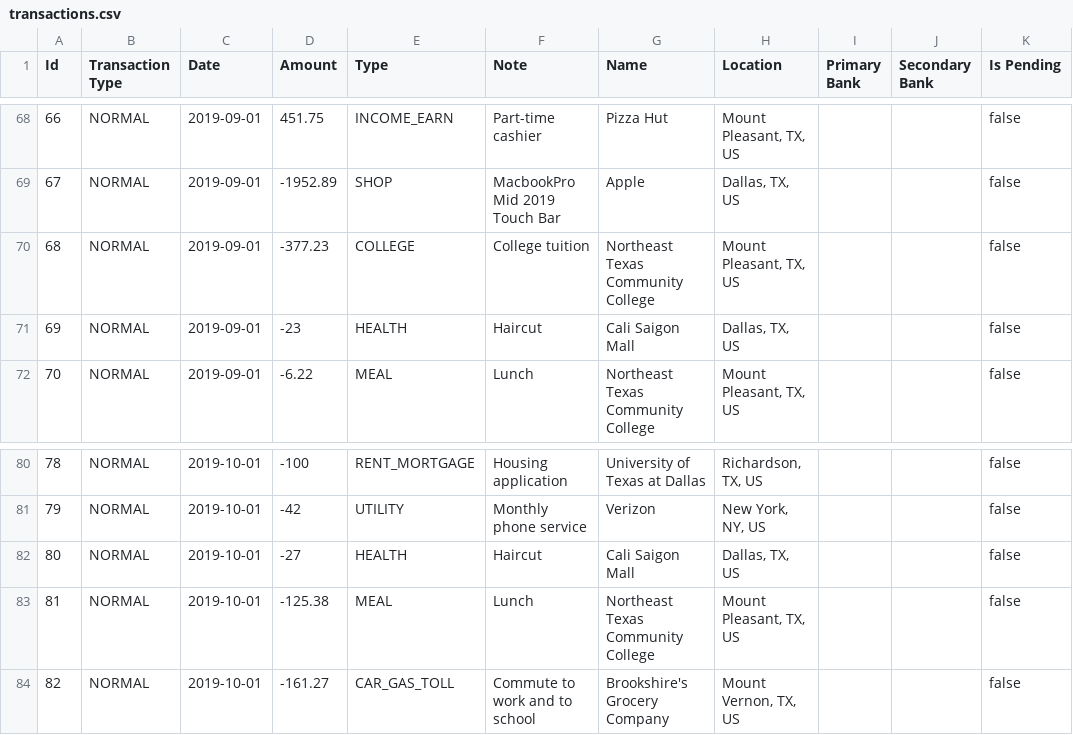
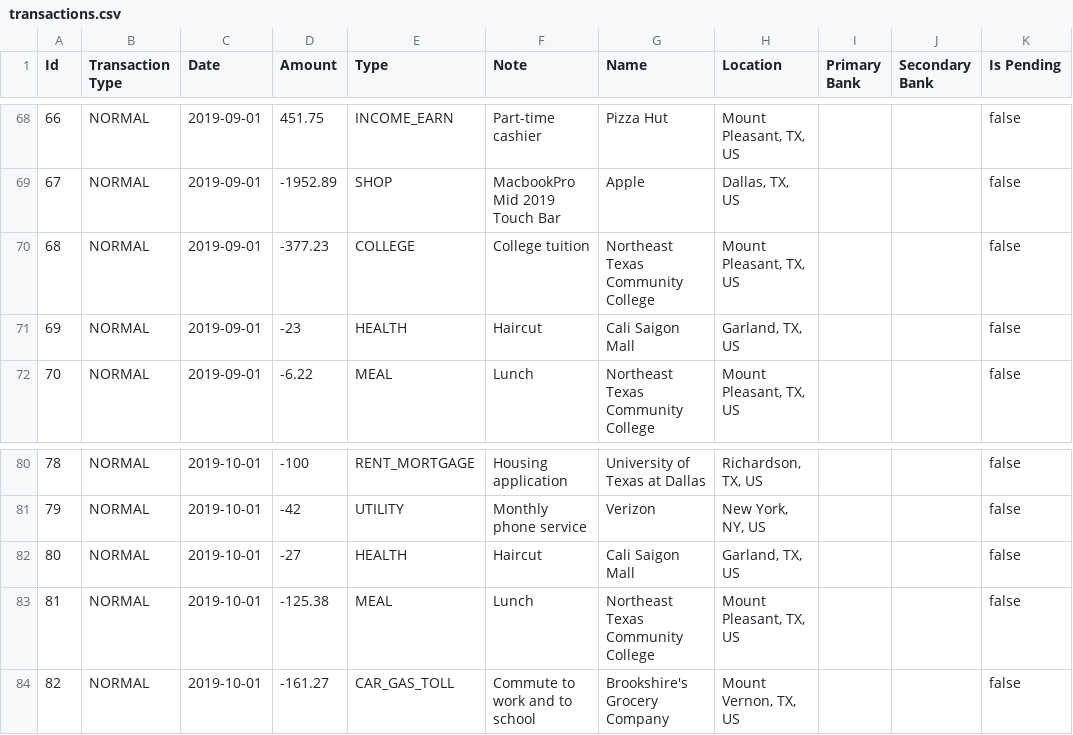
Before and after one commit to bellamyphan/MoneyApp202301, a CSV file: data/production/transactions.csv, drawn as a sheet; only a part is shown, gaps mark what is left out.

Commit message:
fix dallas location in the database

```diff
--- a/data/production/transactions.csv
+++ b/data/production/transactions.csv
@@ -70,3 +70,3 @@
 "68","NORMAL","2019-09-01","-377.23","COLLEGE","College tuition","Northeast Texas Community College","Mount Pleasant, TX, US","","","false"
-"69","NORMAL","2019-09-01","-23","HEALTH","Haircut","Cali Saigon Mall","Dallas, TX, US","","","false"
+"69","NORMAL","2019-09-01","-23","HEALTH","Haircut","Cali Saigon Mall","Garland, TX, US","","","false"
 "70","NORMAL","2019-09-01","-6.22","MEAL","Lunch","Northeast Texas Community College","Mount Pleasant, TX, US","","","false"
@@ -81,3 +81,3 @@
 "79","NORMAL","2019-10-01","-42","UTILITY","Monthly phone service","Verizon","New York, NY, US","","","false"
-"80","NORMAL","2019-10-01","-27","HEALTH","Haircut","Cali Saigon Mall","Dallas, TX, US","","","false"
+"80","NORMAL","2019-10-01","-27","HEALTH","Haircut","Cali Saigon Mall","Garland, TX, US","","","false"
 "81","NORMAL","2019-10-01","-125.38","MEAL","Lunch","Northeast Texas Community College","Mount Pleasant, TX, US","","","false"
```
Also changed, not shown: 2 other files.
